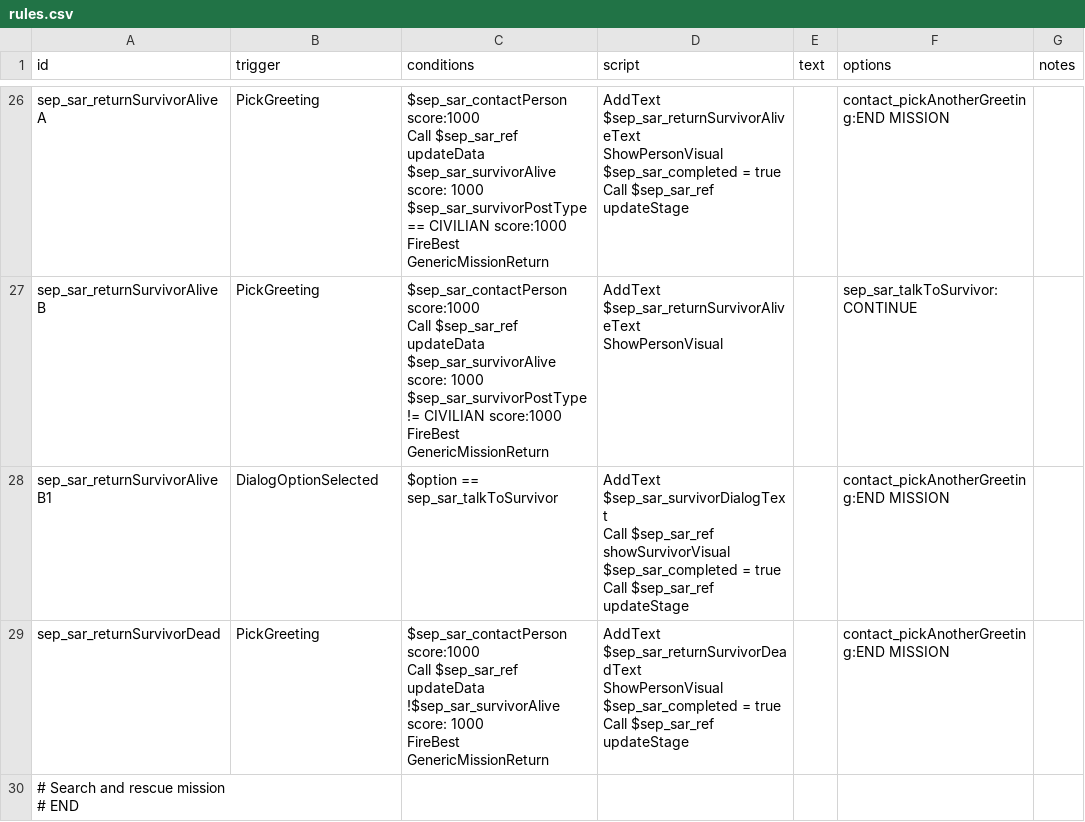
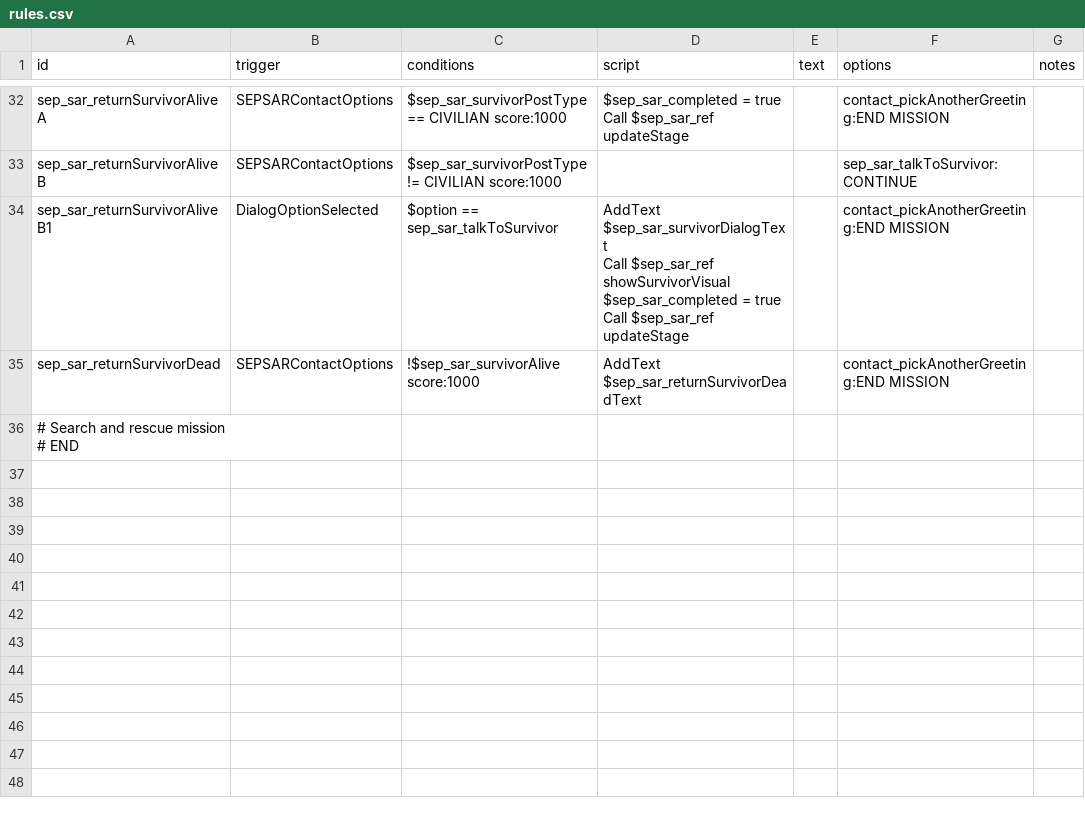
Before and after one commit to AudaxLudos/sector-expansion-pack, a CSV file: data/campaign/rules.csv, drawn as a sheet; only a part is shown, gaps mark what is left out; addresses are those after the commit; ↵ is a line break in a cell; the diff covers the shown part only; the diff names each change by its address in the sheet, - before the commit and + after, or states it on an @@ line.

```diff
--- a/data/campaign/rules.csv
+++ b/data/campaign/rules.csv
-B32:B33 (trigger): PickGreeting
+B32:B33 (trigger): SEPSARContactOptions
-C32 (conditions): $sep_sar_contactPerson score:1000 ↵ Call $sep_sar_ref updateData ↵ $sep_sar_survivorAlive score: 1000 ↵ $sep_sar_survivorPostType == CIVILIAN score:1000 ↵ FireBest GenericMissionReturn
+C32 (conditions): $sep_sar_survivorPostType == CIVILIAN score:1000
-D32 (script): AddText $sep_sar_returnSurvivorAliveText ↵ ShowPersonVisual ↵ $sep_sar_completed =…
+D32 (script): $sep_sar_completed =…
-C33 (conditions): $sep_sar_contactPerson score:1000 ↵ Call $sep_sar_ref updateData ↵ $sep_sar_survivorAlive score: 1000 ↵ $sep_sar_survivorPostType != CIVILIAN score:1000 ↵ FireBest GenericMissionReturn
+C33 (conditions): $sep_sar_survivorPostType != CIVILIAN score:1000
-D33 (script): AddText $sep_sar_returnSurvivorAliveText ↵ ShowPersonVisual
+D33 (script): (empty)
-B35 (trigger): PickGreeting
+B35 (trigger): SEPSARContactOptions
-C35 (conditions): $sep_sar_contactPerson score:1000 ↵ Call $sep_sar_ref updateData ↵ !$sep_sar_survivorAlive score: 1000 ↵ FireBest GenericMissionReturn
+C35 (conditions): !$sep_sar_survivorAlive score:1000
-D35 (script): AddText $sep_sar_returnSurvivorDeadText ↵ ShowPersonVisual ↵ $sep_sar_completed = true ↵ Call $sep_sar_ref updateStage
+D35 (script): AddText $sep_sar_returnSurvivorDeadText
```
Also changed, not shown: 6 added rows, 2 moved rows and 14 edited cells elsewhere in this file, 4 other files.
